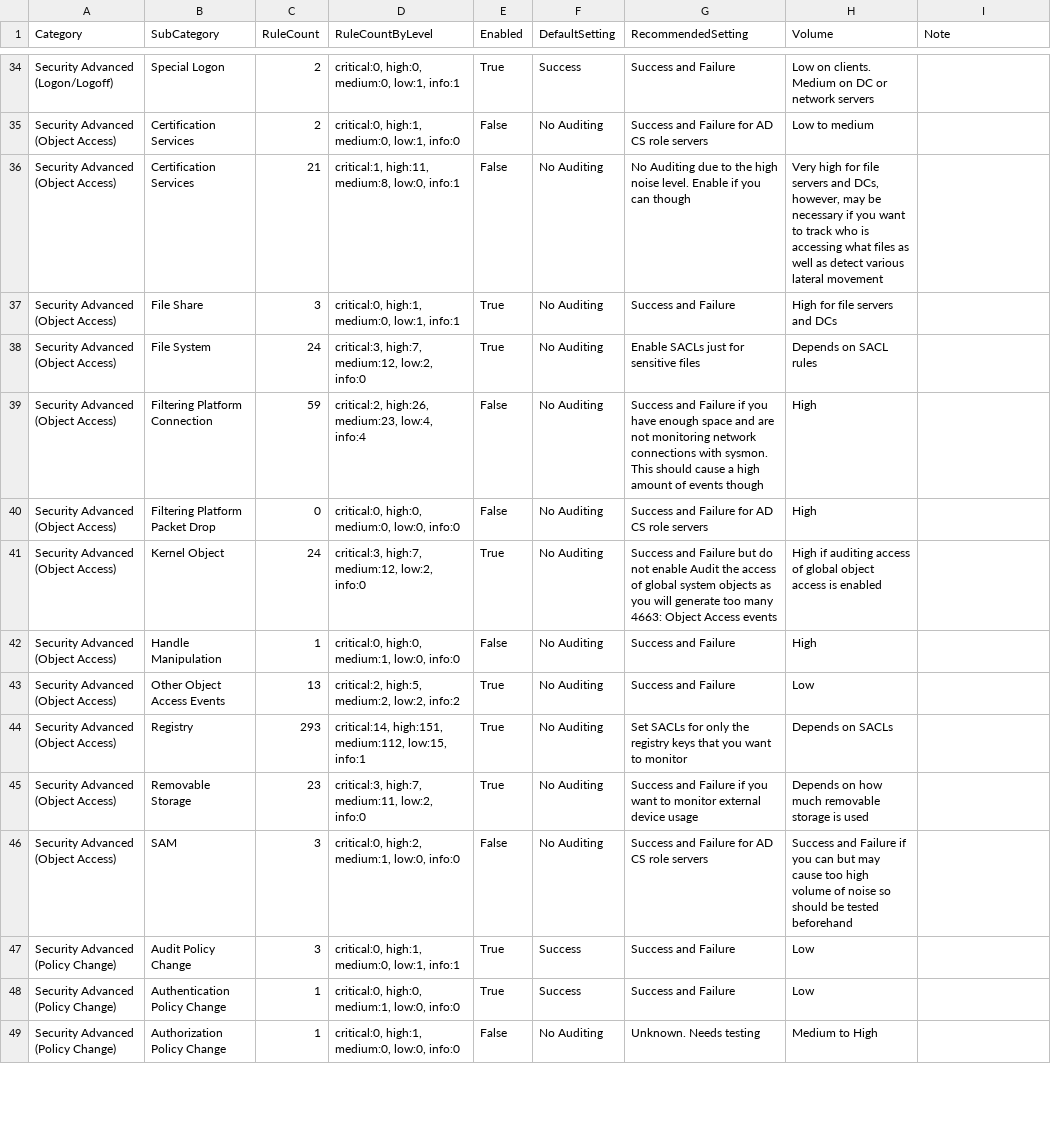
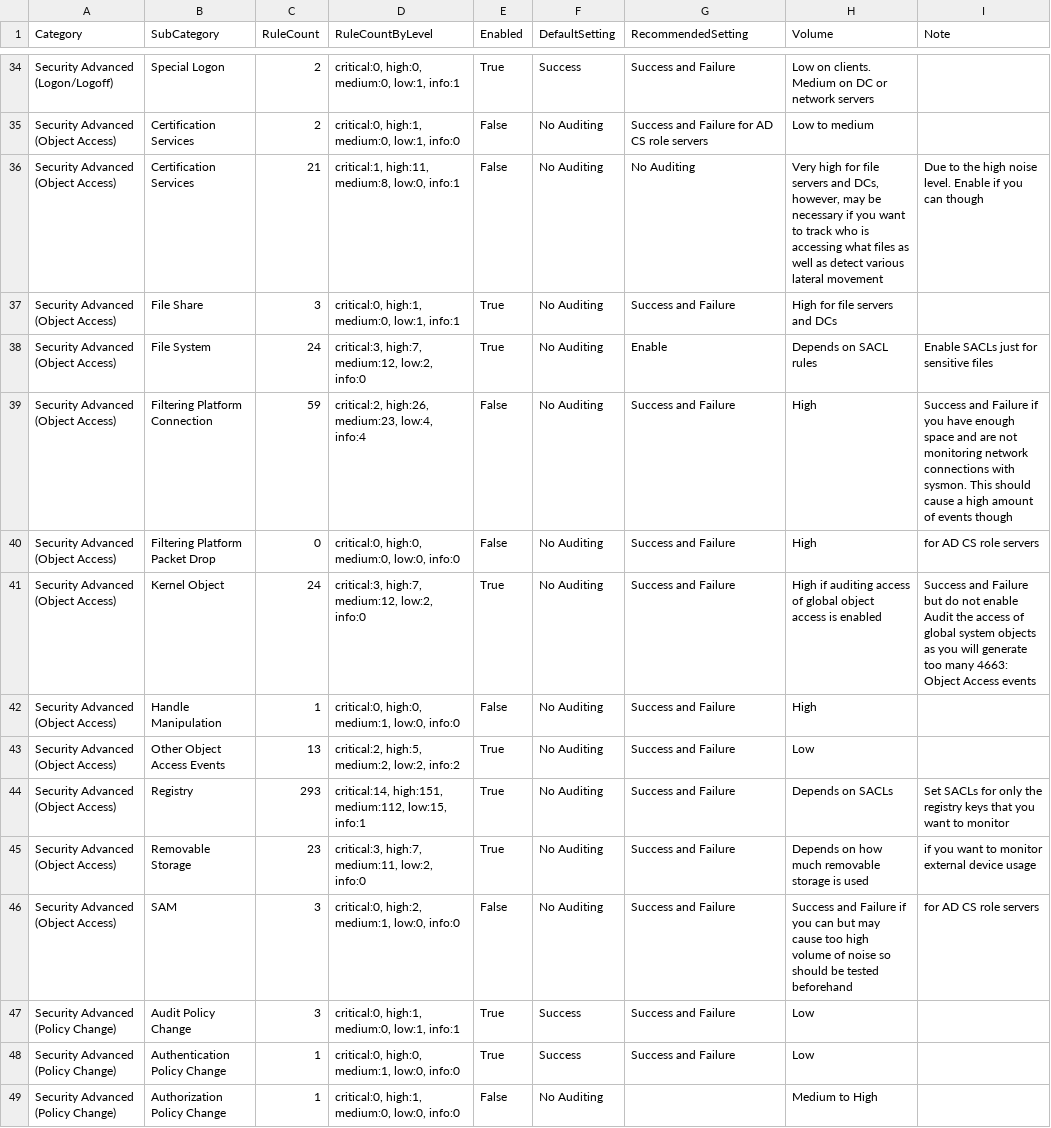
Before and after one commit to fukusuket/EventLog-Baseline-Guide, a CSV file: data/Australian_Signals_Directorate/WELA-Audit-Result.csv, drawn as a sheet; only a part is shown, gaps mark what is left out; the diff covers the shown part only.

```diff
--- a/data/Australian_Signals_Directorate/WELA-Audit-Result.csv
+++ b/data/Australian_Signals_Directorate/WELA-Audit-Result.csv
@@ -35,15 +35,15 @@
 "Security Advanced (Object Access)","Certification Services","2","critical:0, high:1, medium:0, low:1, info:0","False","No Auditing","Success and Failure for AD CS role servers","Low to medium",""
-"Security Advanced (Object Access)","Certification Services","21","critical:1, high:11, medium:8, low:0, info:1","False","No Auditing","No Auditing due to the high noise level. Enable if you can though","Very high for file servers and DCs, however, may be necessary if you want to track who is accessing what files as well as detect various lateral movement",""
+"Security Advanced (Object Access)","Certification Services","21","critical:1, high:11, medium:8, low:0, info:1","False","No Auditing","No Auditing","Very high for file servers and DCs, however, may be necessary if you want to track who is accessing what files as well as detect various lateral movement","Due to the high noise level. Enable if you can though"
 "Security Advanced (Object Access)","File Share","3","critical:0, high:1, medium:0, low:1, info:1","True","No Auditing","Success and Failure","High for file servers and DCs",""
-"Security Advanced (Object Access)","File System","24","critical:3, high:7, medium:12, low:2, info:0","True","No Auditing","Enable SACLs just for sensitive files","Depends on SACL rules",""
-"Security Advanced (Object Access)","Filtering Platform Connection","59","critical:2, high:26, medium:23, low:4, info:4","False","No Auditing","Success and Failure if you have enough space and are not monitoring network connections with sysmon. This should cause a high amount of events though","High",""
-"Security Advanced (Object Access)","Filtering Platform Packet Drop","0","critical:0, high:0, medium:0, low:0, info:0","False","No Auditing","Success and Failure for AD CS role servers","High",""
-"Security Advanced (Object Access)","Kernel Object","24","critical:3, high:7, medium:12, low:2, info:0","True","No Auditing","Success and Failure but do not enable Audit the access of global system objects as you will generate too many 4663: Object Access events","High if auditing access of global object access is enabled",""
+"Security Advanced (Object Access)","File System","24","critical:3, high:7, medium:12, low:2, info:0","True","No Auditing","Enable","Depends on SACL rules","Enable SACLs just for sensitive files"
+"Security Advanced (Object Access)","Filtering Platform Connection","59","critical:2, high:26, medium:23, low:4, info:4","False","No Auditing","Success and Failure","High","Success and Failure if you have enough space and are not monitoring network connections with sysmon. This should cause a high amount of events though"
+"Security Advanced (Object Access)","Filtering Platform Packet Drop","0","critical:0, high:0, medium:0, low:0, info:0","False","No Auditing","Success and Failure","High","for AD CS role servers"
+"Security Advanced (Object Access)","Kernel Object","24","critical:3, high:7, medium:12, low:2, info:0","True","No Auditing","Success and Failure","High if auditing access of global object access is enabled","Success and Failure but do not enable Audit the access of global system objects as you will generate too many 4663: Object Access events"
 "Security Advanced (Object Access)","Handle Manipulation","1","critical:0, high:0, medium:1, low:0, info:0","False","No Auditing","Success and Failure","High",""
 "Security Advanced (Object Access)","Other Object Access Events","13","critical:2, high:5, medium:2, low:2, info:2","True","No Auditing","Success and Failure","Low",""
-"Security Advanced (Object Access)","Registry","293","critical:14, high:151, medium:112, low:15, info:1","True","No Auditing","Set SACLs for only the registry keys that you want to monitor","Depends on SACLs",""
-"Security Advanced (Object Access)","Removable Storage","23","critical:3, high:7, medium:11, low:2, info:0","True","No Auditing","Success and Failure if you want to monitor external device usage","Depends on how much removable storage is used",""
-"Security Advanced (Object Access)","SAM","3","critical:0, high:2, medium:1, low:0, info:0","False","No Auditing","Success and Failure for AD CS role servers","Success and Failure if you can but may cause too high volume of noise so should be tested beforehand",""
+"Security Advanced (Object Access)","Registry","293","critical:14, high:151, medium:112, low:15, info:1","True","No Auditing","Success and Failure","Depends on SACLs","Set SACLs for only the registry keys that you want to monitor"
+"Security Advanced (Object Access)","Removable Storage","23","critical:3, high:7, medium:11, low:2, info:0","True","No Auditing","Success and Failure","Depends on how much removable storage is used","if you want to monitor external device usage"
+"Security Advanced (Object Access)","SAM","3","critical:0, high:2, medium:1, low:0, info:0","False","No Auditing","Success and Failure","Success and Failure if you can but may cause too high volume of noise so should be tested beforehand","for AD CS role servers"
 "Security Advanced (Policy Change)","Audit Policy Change","3","critical:0, high:1, medium:0, low:1, info:1","True","Success","Success and Failure","Low",""
 "Security Advanced (Policy Change)","Authentication Policy Change","1","critical:0, high:0, medium:1, low:0, info:0","True","Success","Success and Failure","Low",""
-"Security Advanced (Policy Change)","Authorization Policy Change","1","critical:0, high:1, medium:0, low:0, info:0","False","No Auditing","Unknown. Needs testing","Medium to High",""
+"Security Advanced (Policy Change)","Authorization Policy Change","1","critical:0, high:1, medium:0, low:0, info:0","False","No Auditing","","Medium to High",""
```
Also changed, not shown: 55 edited cells elsewhere in this file.
